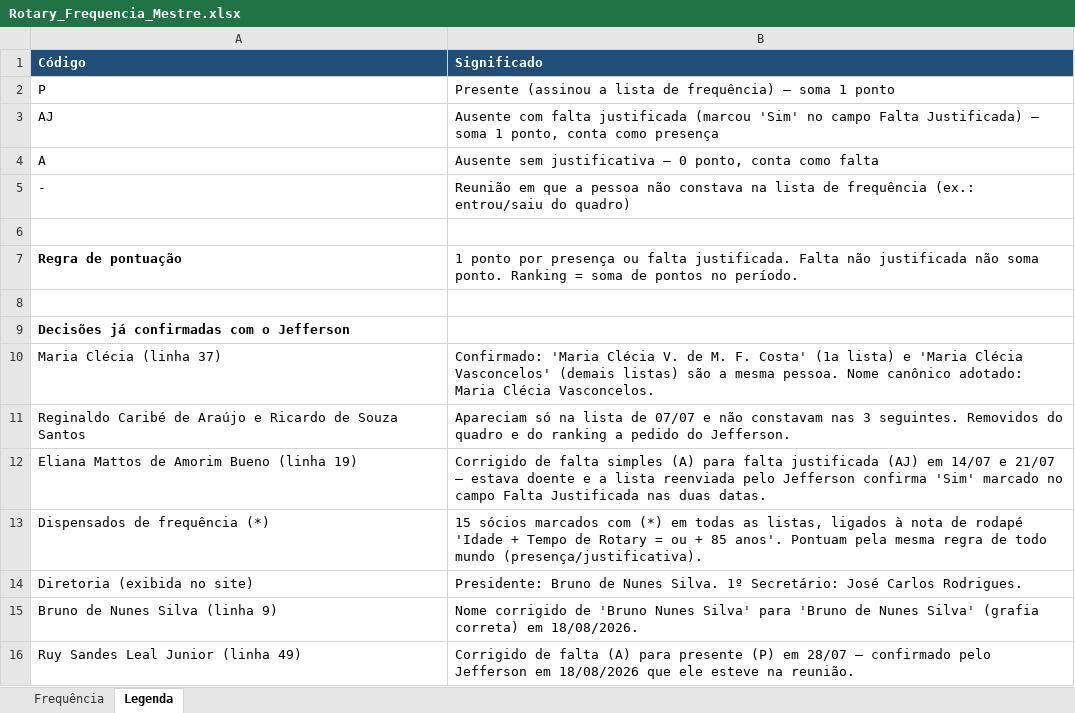
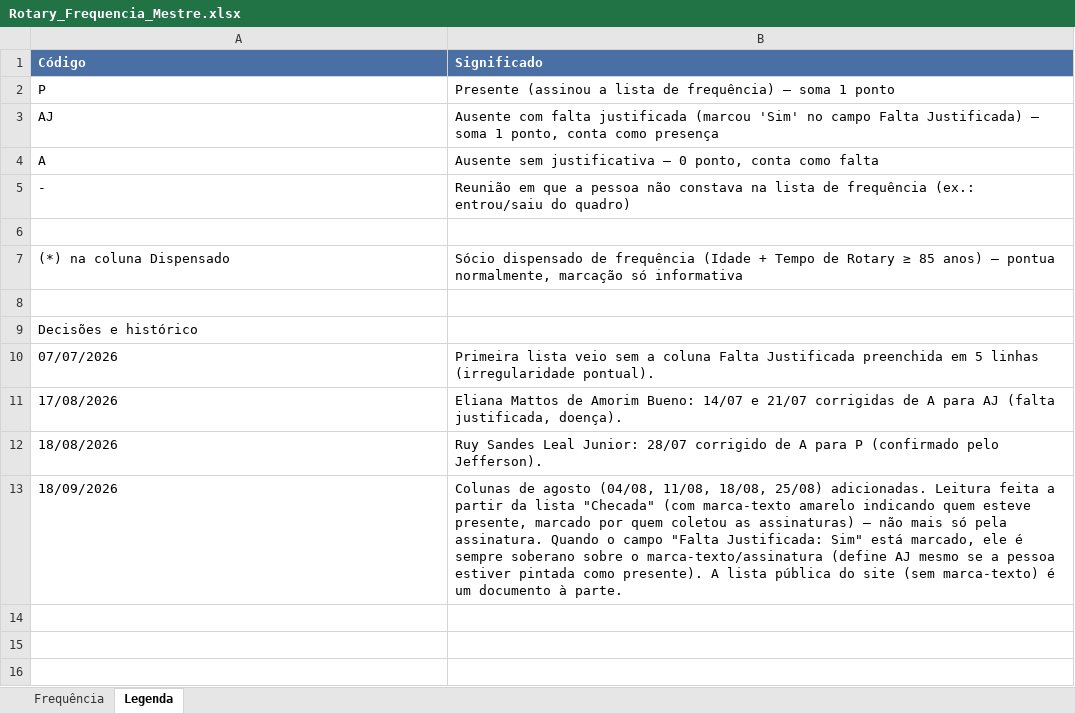
Before and after one commit to projectz0/Rotary, an Excel workbook: Rotary_Frequencia_Mestre.xlsx, sheet Legenda, drawn as a sheet; values as stored, in another font and other column widths than the file's, no borders; removed rows and columns are numbered as before the commit, all else as after; the diff names each change by its address in the sheet, - before the commit and + after, or states it on an @@ line.

Commit message:
Importa agosto: site, planilha mestre e README atualizados

```diff
--- a/Rotary_Frequencia_Mestre.xlsx (sheet Legenda)
+++ b/Rotary_Frequencia_Mestre.xlsx (sheet Legenda)
-A1:B1 fill: #1F4E78
+A1:B1 fill: #4A6FA5
-row 7: Regra de pontuação | 1 ponto por presença ou falta justificada. Falta não justificada não soma ponto. Ranking = soma de pontos no período.
+row 7: (*) na coluna Dispensado | Sócio dispensado de frequência (Idade + Tempo de Rotary ≥ 85 anos) — pontua normalmente, marcação só informativa
-A9 (Código): Decisões já confirmadas com o Jefferson
+A9 (Código): Decisões e histórico
-A9 bold: on
+A9 bold: off
-row 10: Maria Clécia (linha 37) | Confirmado: 'Maria Clécia V. de M. F. Costa' (1a lista) e 'Maria Clécia Vasconcelos' (demais listas) são a mesma pessoa. Nome canônico adotado: Maria Clécia Vasconcelos.
-row 11: Reginaldo Caribé de Araújo e Ricardo de Souza Santos | Apareciam só na lista de 07/07 e não constavam nas 3 seguintes. Removidos do quadro e do ranking a pedido do Jefferson.
-row 12: Eliana Mattos de Amorim Bueno (linha 19) | Corrigido de falta simples (A) para falta justificada (AJ) em 14/07 e 21/07 — estava doente e a lista reenviada pelo Jefferson confirma 'Sim' marcado no campo Falta Justificada nas duas datas.
-row 13: Dispensados de frequência (*) | 15 sócios marcados com (*) em todas as listas, ligados à nota de rodapé 'Idade + Tempo de Rotary = ou + 85 anos'. Pontuam pela mesma regra de todo mundo (presença/justificativa).
-row 14: Diretoria (exibida no site) | Presidente: Bruno de Nunes Silva. 1º Secretário: José Carlos Rodrigues.
-row 15: Bruno de Nunes Silva (linha 9) | Nome corrigido de 'Bruno Nunes Silva' para 'Bruno de Nunes Silva' (grafia correta) em 18/08/2026.
-row 16: Ruy Sandes Leal Junior (linha 49) | Corrigido de falta (A) para presente (P) em 28/07 — confirmado pelo Jefferson em 18/08/2026 que ele esteve na reunião.
+row 10: 07/07/2026 | Primeira lista veio sem a coluna Falta Justificada preenchida em 5 linhas (irregularidade pontual).
+row 11: 17/08/2026 | Eliana Mattos de Amorim Bueno: 14/07 e 21/07 corrigidas de A para AJ (falta justificada, doença).
+row 12: 18/08/2026 | Ruy Sandes Leal Junior: 28/07 corrigido de A para P (confirmado pelo Jefferson).
+row 13: 18/09/2026 | Colunas de agosto (04/08, 11/08, 18/08, 25/08) adicionadas. Leitura feita a partir da lista "Checada" (com marca-texto amarelo indicando quem esteve presente, marcado por quem coletou as assinaturas) — não mais só pela assinatura. Quando o campo "Falta Justificada: Sim" está marcado, ele é sempre soberano sobre o marca-texto/assinatura (define AJ mesmo se a pessoa estiver pintada como presente). A lista pública do site (sem marca-texto) é um documento à parte.
```
Also changed, not shown: sheet Frequência, formulas that keep their value, 3 other files.
